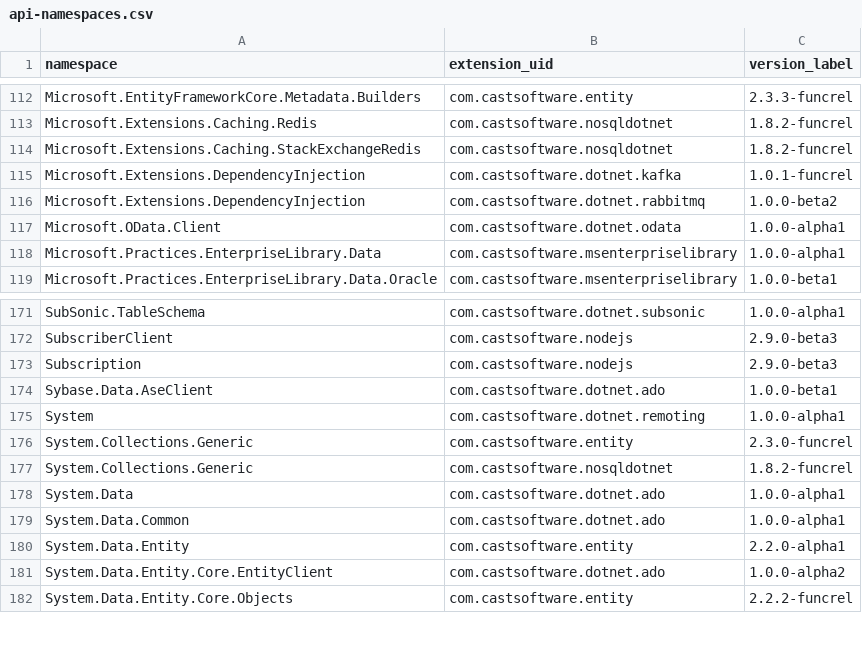
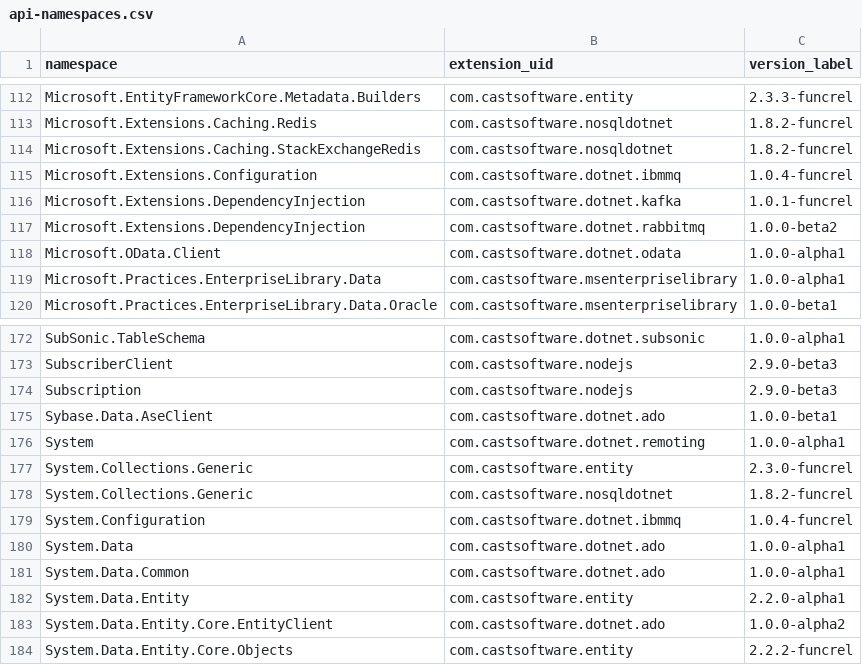
Before and after one commit to CAST-projects/QRPortal, a CSV file: rest/extend/reports/api-namespaces.csv, drawn as a sheet; only a part is shown, gaps mark what is left out; the diff names each change by its address in the sheet, - before the commit and + after, or states it on an @@ line.

Commit message:
Automatic commit from job CAIP_Tool_Build_QRPortal_Data BuildNumber=6700

```diff
--- a/rest/extend/reports/api-namespaces.csv
+++ b/rest/extend/reports/api-namespaces.csv
+row 115: Microsoft.Extensions.Configuration | com.castsoftware.dotnet.ibmmq | 1.0.4-funcrel
+row 179: System.Configuration | com.castsoftware.dotnet.ibmmq | 1.0.4-funcrel
```
Also changed, not shown: 3 other files.
